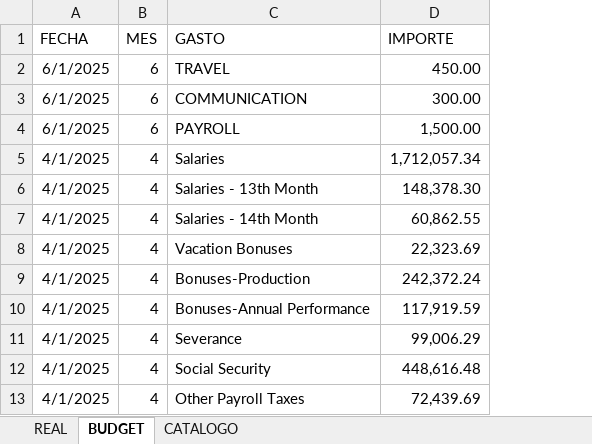
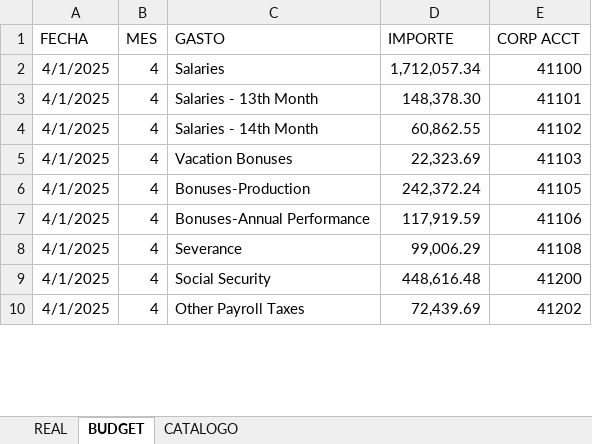
Before and after one commit to Richibobadilla/variaciones, an Excel workbook: TEST.xlsx, sheet BUDGET, drawn as a sheet; only a part is shown; values as stored, in another font and other column widths than the file's, no borders; table styles not drawn; removed rows and columns are numbered as before the commit, all else as after; the diff names each change by its address in the sheet, - before the commit and + after, or states it on an @@ line.

Commit message:
Add files via upload

```diff
--- a/TEST.xlsx (sheet BUDGET)
+++ b/TEST.xlsx (sheet BUDGET)
+column E (CORP ACCT), rows 2-10: 41100 | 41101 | 41102 | 41103 | 41105 | 41106 | 41108 | 41200 | 41202
-row 2: 6/1/2025 | 6 | TRAVEL | 450.00
-row 3: 6/1/2025 | 6 | COMMUNICATION | 300.00
-row 4: 6/1/2025 | 6 | PAYROLL | 1,500.00
```
Also changed, not shown: sheet REAL, formulas that keep their value.
